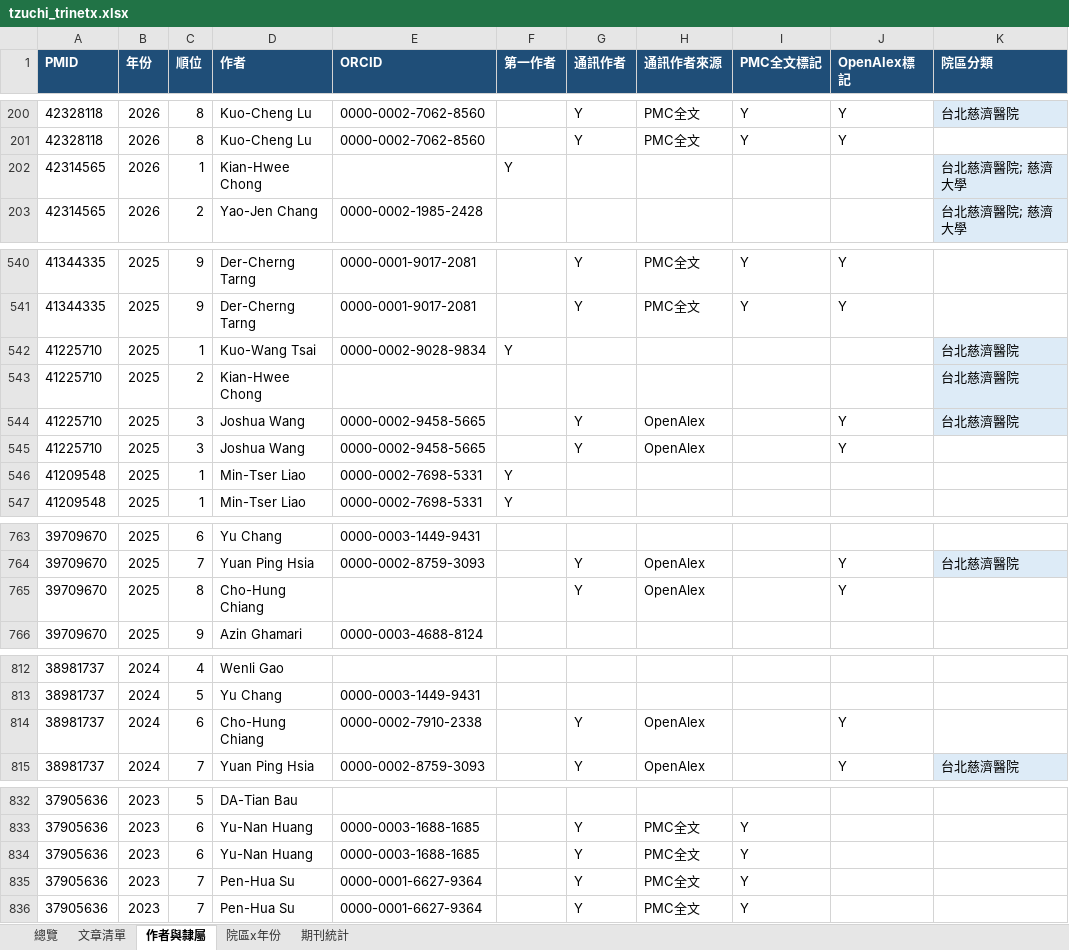
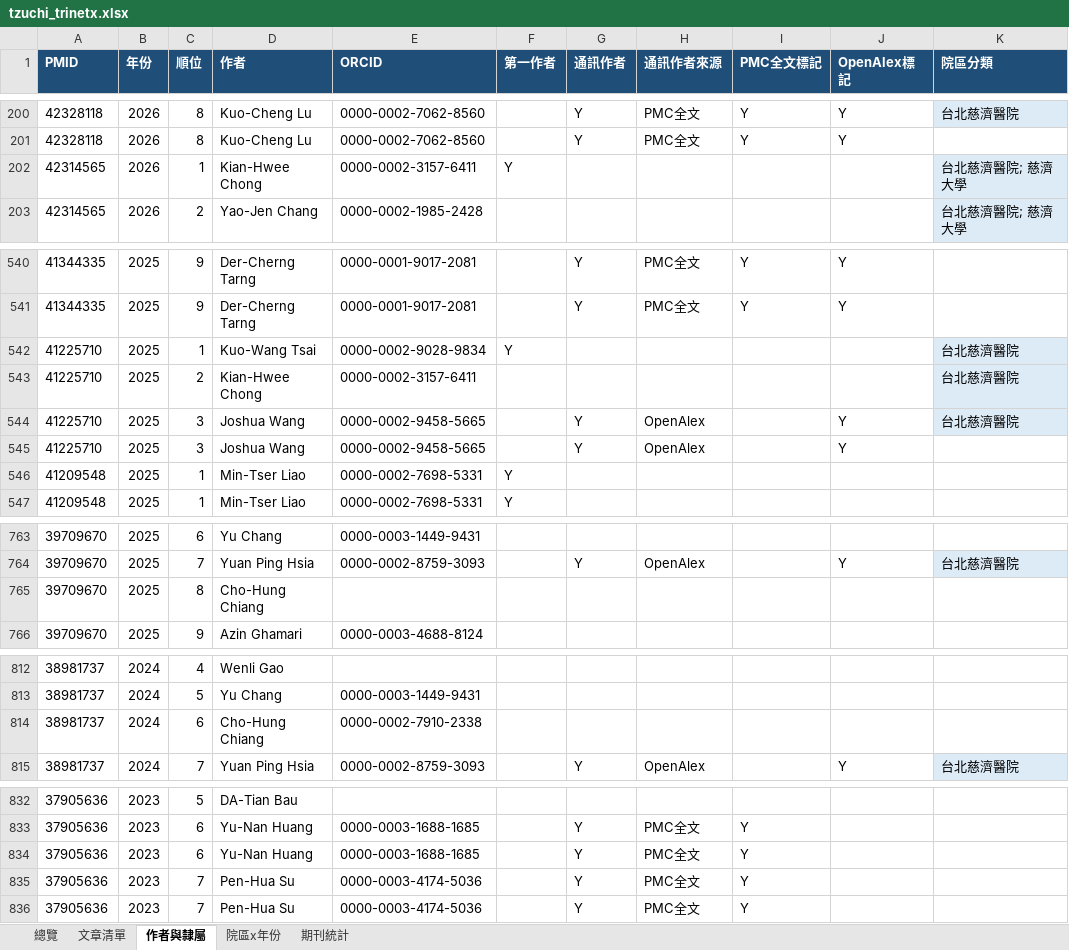
Before and after one commit to 96311123/-TriNetx-, an Excel workbook: docs/data/tzuchi_trinetx.xlsx, sheet 作者與隸屬, drawn as a sheet; only a part is shown, gaps mark what is left out; values as stored, in another font and other column widths than the file's, no borders; the diff names each change by its address in the sheet, - before the commit and + after, or states it on an @@ line.

```diff
--- a/docs/data/tzuchi_trinetx.xlsx (sheet 作者與隸屬)
+++ b/docs/data/tzuchi_trinetx.xlsx (sheet 作者與隸屬)
-E202 (ORCID): (empty)
+E202 (ORCID): 0000-0002-3157-6411
-E543 (ORCID): (empty)
+E543 (ORCID): 0000-0002-3157-6411
-G765 (通訊作者): Y
+G765 (通訊作者): (empty)
-H765 (通訊作者來源): OpenAlex
+H765 (通訊作者來源): (empty)
-J765 (OpenAlex標記): Y
+J765 (OpenAlex標記): (empty)
-G814 (通訊作者): Y
+G814 (通訊作者): (empty)
-H814 (通訊作者來源): OpenAlex
+H814 (通訊作者來源): (empty)
-J814 (OpenAlex標記): Y
+J814 (OpenAlex標記): (empty)
-E835:E836 (ORCID): 0000-0001-6627-9364
+E835:E836 (ORCID): 0000-0003-4174-5036
```
Also changed, not shown: sheet 文章清單, sheet 總覽, 5 other files.
